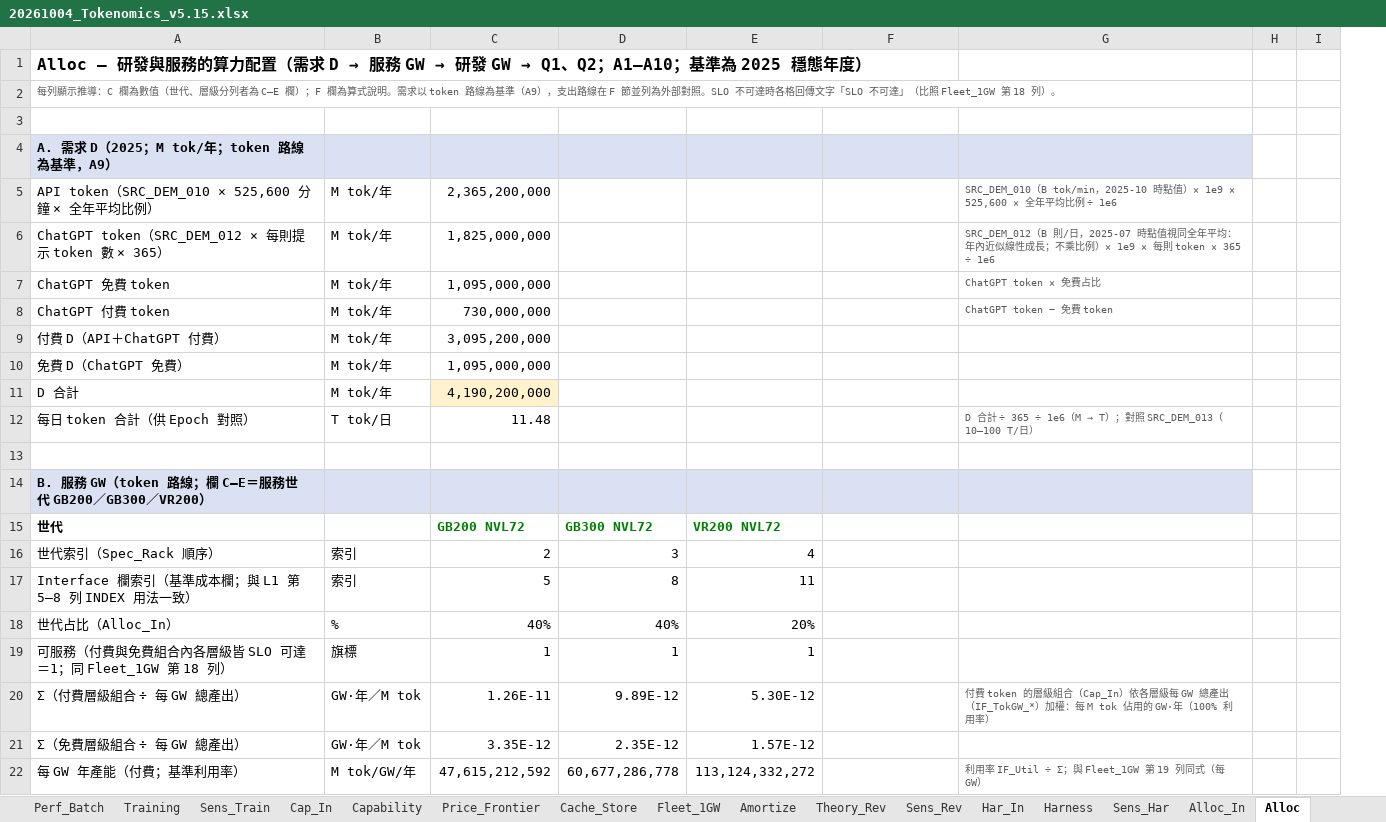
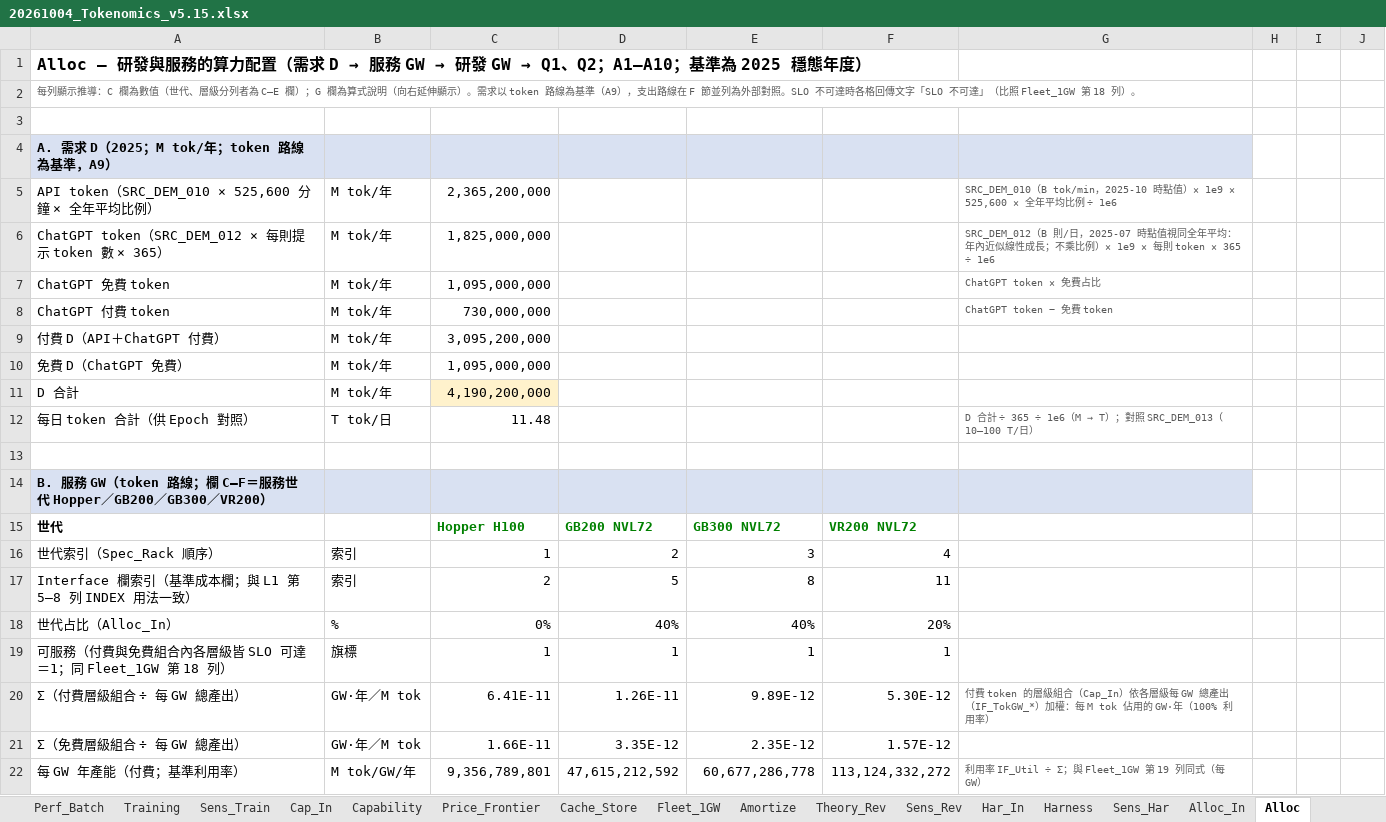
Before and after one commit to YinchenChang/Tokenomics, an Excel workbook: model/20261004_Tokenomics_v5.15.xlsx, sheet Alloc, drawn as a sheet; only a part is shown; values as stored, in another font and other column widths than the file's, no borders; the diff covers the shown part only; the diff names each change by its address in the sheet, - before the commit and + after, or states it on an @@ line.

```diff
--- a/model/20261004_Tokenomics_v5.15.xlsx (sheet Alloc)
+++ b/model/20261004_Tokenomics_v5.15.xlsx (sheet Alloc)
+column I, empty
-A2: …C–E 欄）；F 欄為算式說明。需求以…
+A2: …C–E 欄）；G 欄為算式說明（向右延伸顯示）。需求以…
-A14: …線；欄 C–E＝服務世代 GB200／GB300／…
+A14: …線；欄 C–F＝服務世代 Hopper／GB200／GB300／…
-C15: GB200 NVL72
+C15: Hopper H100
-D15: GB300 NVL72
+D15: GB200 NVL72
-E15: VR200 NVL72
+E15: GB300 NVL72
-F15: (empty)
+F15: VR200 NVL72
-C16: 2
+C16: 1
-D16: 3
+D16: 2
-E16: 4
+E16: 3
-F16: (empty)
+F16: 4
-C17: 5
+C17: 2
-D17: 8
+D17: 5
-E17: 11
+E17: 8
-F17: (empty)
+F17: 11
-C18: 40%
+C18: 0%
-E18: 20%
+E18: 40%
-F18: (empty)
+F18: 20%
-F19: (empty)
+F19: 1
-C20: 1.26E-11
+C20: 6.41E-11
-D20: 9.89E-12
+D20: 1.26E-11
-E20: 5.30E-12
+E20: 9.89E-12
-F20: (empty)
+F20: 5.30E-12
-C21: 3.35E-12
+C21: 1.66E-11
-D21: 2.35E-12
+D21: 3.35E-12
-E21: 1.57E-12
+E21: 2.35E-12
-F21: (empty)
+F21: 1.57E-12
-C22: 47,615,212,592
+C22: 9,356,789,801
-D22: 60,677,286,778
+D22: 47,615,212,592
-E22: 113,124,332,272
+E22: 60,677,286,778
-F22: (empty)
+F22: 113,124,332,272
```
Also changed, not shown: 14 edited cells elsewhere in this sheet, sheet Gov_Map, sheet Alloc_In, sheet DB_Evidence, sheet Checks, formulas that keep their value, 5 other files.
